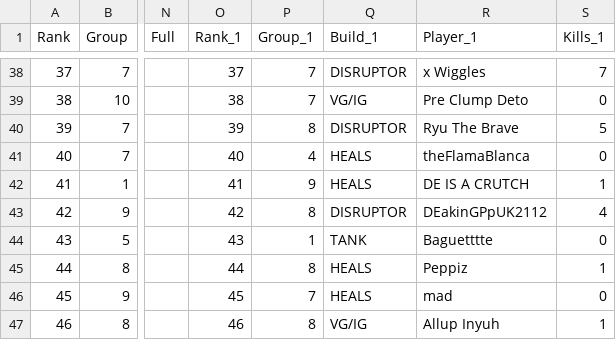
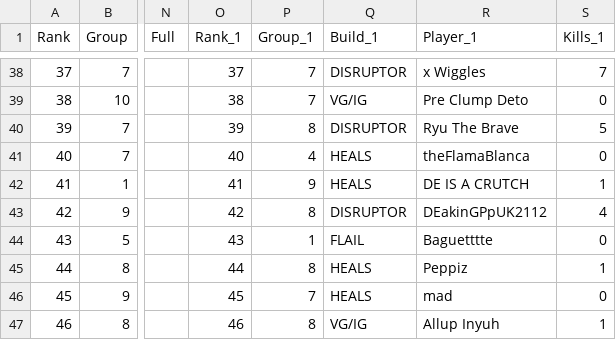
Before and after one commit to JabariWilliams/MG-War-App, a CSV file: public/MGvK6_01-21-26.csv, drawn as a sheet; only a part is shown, gaps mark what is left out; the diff names each change by its address in the sheet, - before the commit and + after, or states it on an @@ line.

Commit message:
Update MGvK6_01-21-26.csv

```diff
--- a/public/MGvK6_01-21-26.csv
+++ b/public/MGvK6_01-21-26.csv
-Q44 (Build_1): TANK
+Q44 (Build_1): FLAIL
```
